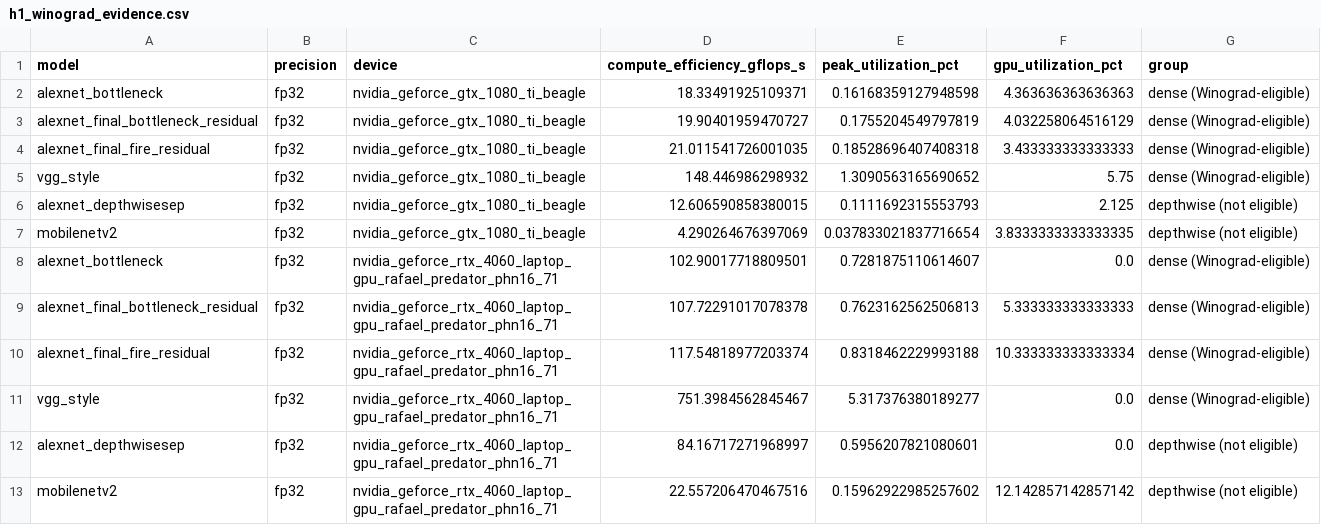
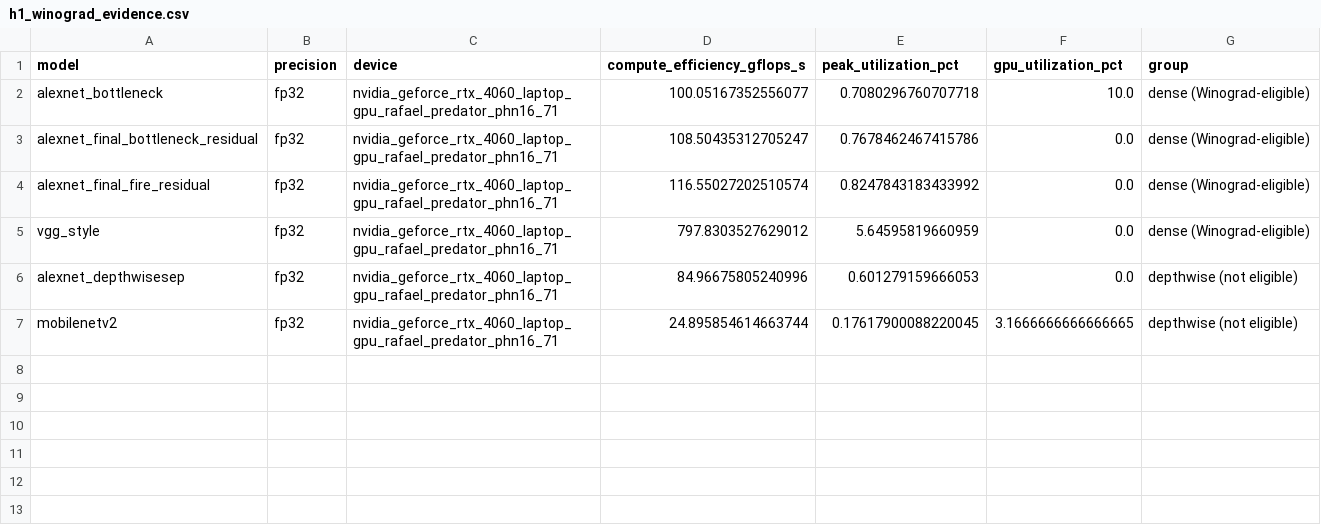
Before and after one commit to RafaelSdeS/dnn_study, a CSV file: results/phase_6_hardware_profiling_analysis/h1_winograd_evidence.csv, drawn as a sheet.

```diff
--- a/results/phase_6_hardware_profiling_analysis/h1_winograd_evidence.csv
+++ b/results/phase_6_hardware_profiling_analysis/h1_winograd_evidence.csv
@@ -1,13 +1,7 @@
 model,precision,device,compute_efficiency_gflops_s,peak_utilization_pct,gpu_utilization_pct,group
-alexnet_bottleneck,fp32,nvidia_geforce_gtx_1080_ti_beagle,18.33491925109371,0.16168359127948598,4.363636363636363,dense (Winograd-eligible)
-alexnet_final_bottleneck_residual,fp32,nvidia_geforce_gtx_1080_ti_beagle,19.90401959470727,0.1755204549797819,4.032258064516129,dense (Winograd-eligible)
-alexnet_final_fire_residual,fp32,nvidia_geforce_gtx_1080_ti_beagle,21.011541726001035,0.18528696407408318,3.433333333333333,dense (Winograd-eligible)
-vgg_style,fp32,nvidia_geforce_gtx_1080_ti_beagle,148.446986298932,1.3090563165690652,5.75,dense (Winograd-eligible)
-alexnet_depthwisesep,fp32,nvidia_geforce_gtx_1080_ti_beagle,12.606590858380015,0.1111692315553793,2.125,depthwise (not eligible)
-mobilenetv2,fp32,nvidia_geforce_gtx_1080_ti_beagle,4.290264676397069,0.037833021837716654,3.8333333333333335,depthwise (not eligible)
-alexnet_bottleneck,fp32,nvidia_geforce_rtx_4060_laptop_gpu_rafael_predator_phn16_71,102.90017718809501,0.7281875110614607,0.0,dense (Winograd-eligible)
-alexnet_final_bottleneck_residual,fp32,nvidia_geforce_rtx_4060_laptop_gpu_rafael_predator_phn16_71,107.72291017078378,0.7623162562506813,5.333333333333333,dense (Winograd-eligible)
-alexnet_final_fire_residual,fp32,nvidia_geforce_rtx_4060_laptop_gpu_rafael_predator_phn16_71,117.54818977203374,0.8318462229993188,10.333333333333334,dense (Winograd-eligible)
-vgg_style,fp32,nvidia_geforce_rtx_4060_laptop_gpu_rafael_predator_phn16_71,751.3984562845467,5.317376380189277,0.0,dense (Winograd-eligible)
-alexnet_depthwisesep,fp32,nvidia_geforce_rtx_4060_laptop_gpu_rafael_predator_phn16_71,84.16717271968997,0.5956207821080601,0.0,depthwise (not eligible)
-mobilenetv2,fp32,nvidia_geforce_rtx_4060_laptop_gpu_rafael_predator_phn16_71,22.557206470467516,0.15962922985257602,12.142857142857142,depthwise (not eligible)
+alexnet_bottleneck,fp32,nvidia_geforce_rtx_4060_laptop_gpu_rafael_predator_phn16_71,100.05167352556077,0.7080296760707718,10.0,dense (Winograd-eligible)
+alexnet_final_bottleneck_residual,fp32,nvidia_geforce_rtx_4060_laptop_gpu_rafael_predator_phn16_71,108.50435312705247,0.7678462467415786,0.0,dense (Winograd-eligible)
+alexnet_final_fire_residual,fp32,nvidia_geforce_rtx_4060_laptop_gpu_rafael_predator_phn16_71,116.55027202510574,0.8247843183433992,0.0,dense (Winograd-eligible)
+vgg_style,fp32,nvidia_geforce_rtx_4060_laptop_gpu_rafael_predator_phn16_71,797.8303527629012,5.64595819660959,0.0,dense (Winograd-eligible)
+alexnet_depthwisesep,fp32,nvidia_geforce_rtx_4060_laptop_gpu_rafael_predator_phn16_71,84.96675805240996,0.601279159666053,0.0,depthwise (not eligible)
+mobilenetv2,fp32,nvidia_geforce_rtx_4060_laptop_gpu_rafael_predator_phn16_71,24.895854614663744,0.17617900088220045,3.1666666666666665,depthwise (not eligible)
```
Also changed, not shown: results/phase_6_hardware_profiling_analysis/fft_summary.csv, results/phase_6_hardware_profiling_analysis/h2_depthwise_evidence.csv, 24 other files.
